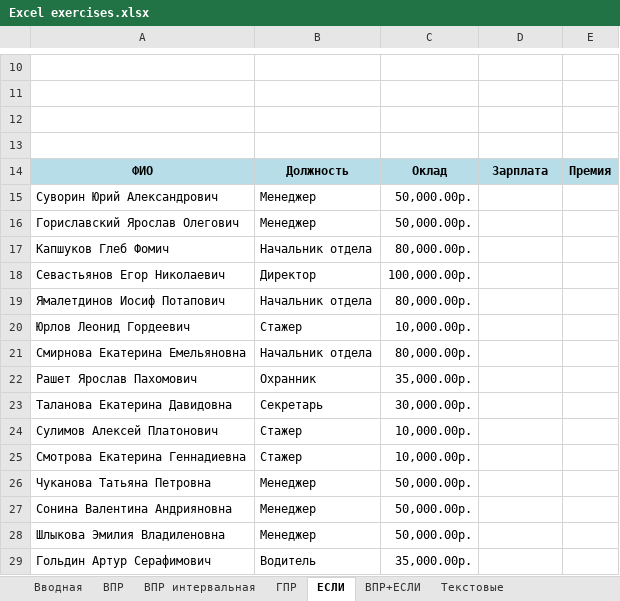
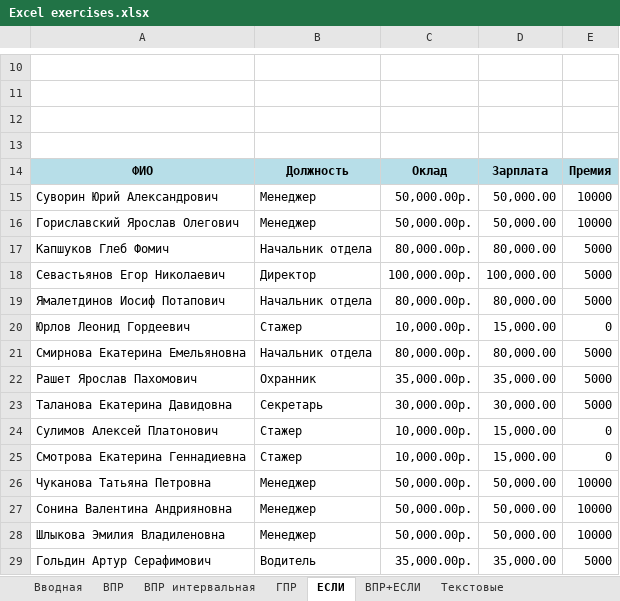
Before and after one commit to WestKostikov/Excel-learning, an Excel workbook: Excel exercises.xlsx, sheet ЕСЛИ, drawn as a sheet; only a part is shown, gaps mark what is left out; values as stored, in another font and other column widths than the file's, no borders; charts and pictures not drawn; the diff names each change by its address in the sheet, - before the commit and + after, or states it on an @@ line.

```diff
--- a/Excel exercises.xlsx (sheet ЕСЛИ)
+++ b/Excel exercises.xlsx (sheet ЕСЛИ)
-D15:D16: (empty)
+D15:D16: 50,000.00
-E15:E16: (empty)
+E15:E16: 10000
-D17: (empty)
+D17: 80,000.00
-E17:E19: (empty)
+E17:E19: 5000
-D18: (empty)
+D18: 100,000.00
-D19: (empty)
+D19: 80,000.00
-D20: (empty)
+D20: 15,000.00
-E20: (empty)
+E20: 0
-D21: (empty)
+D21: 80,000.00
-E21:E23: (empty)
+E21:E23: 5000
-D22: (empty)
+D22: 35,000.00
-D23: (empty)
+D23: 30,000.00
-D24:D25: (empty)
+D24:D25: 15,000.00
-E24:E25: (empty)
+E24:E25: 0
-D26:D28: (empty)
+D26:D28: 50,000.00
-E26:E28: (empty)
+E26:E28: 10000
-D29: (empty)
+D29: 35,000.00
-E29: (empty)
+E29: 5000
```
Also changed, not shown: sheet Текстовые, sheet ВПР, sheet ВПР+ЕСЛИ, sheet ВПР интервальная, sheet ГПР.
